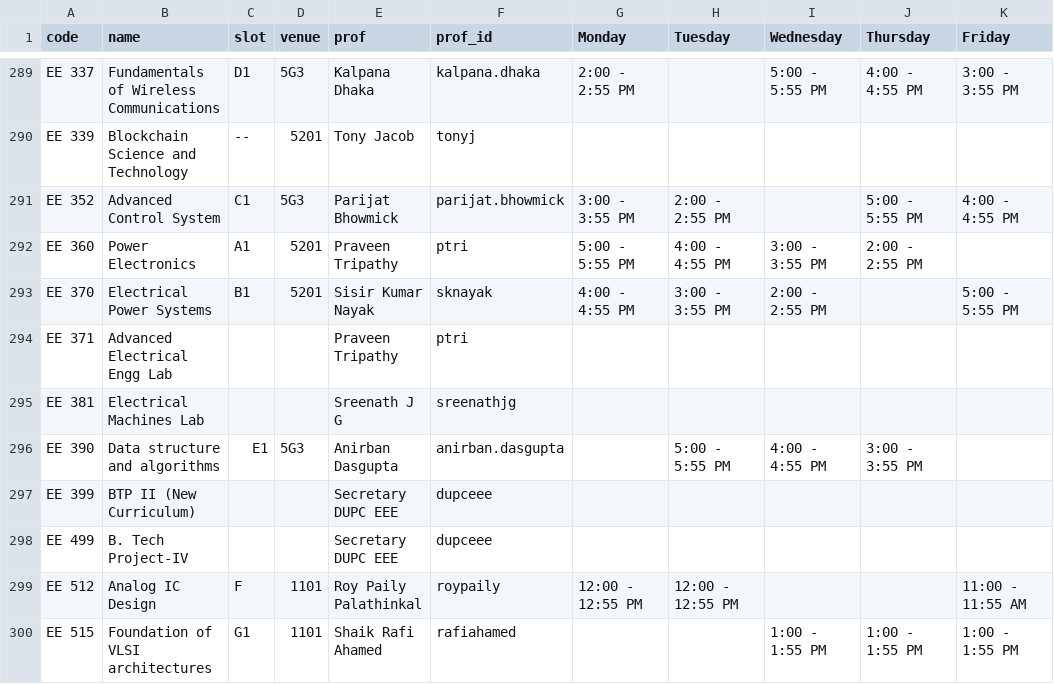
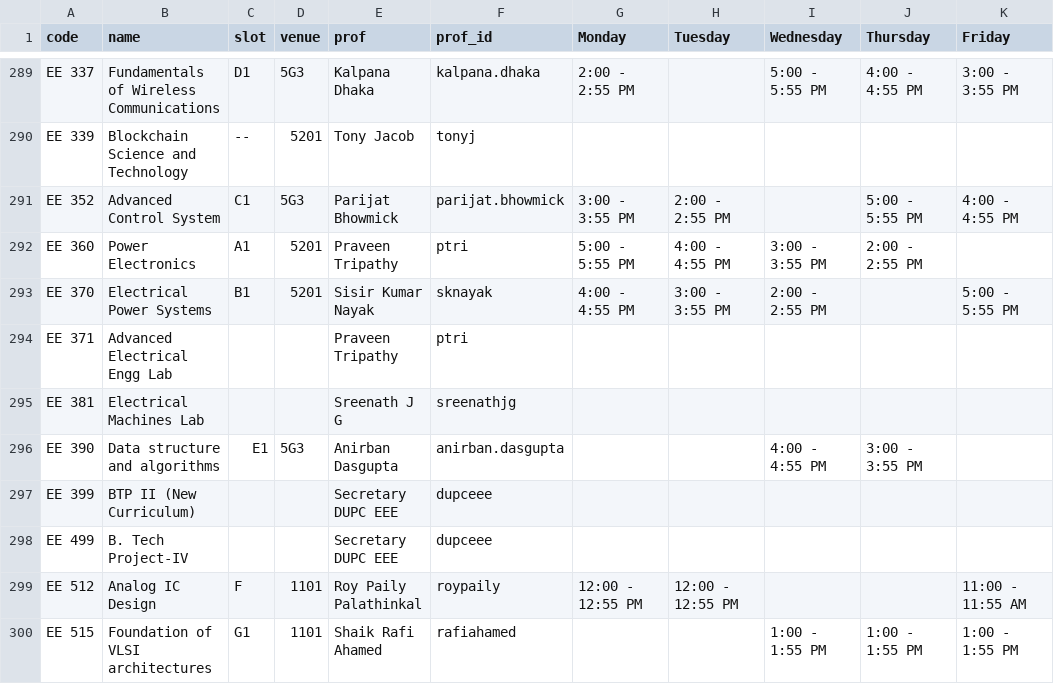
Before and after one commit to swciitg/smart-timetable, a CSV file: data/courses_csv.csv, drawn as a sheet; only a part is shown, gaps mark what is left out.

Commit message:
Update courses_csv.csv

```diff
--- a/data/courses_csv.csv
+++ b/data/courses_csv.csv
@@ -295,3 +295,3 @@ EE 371,Advanced Electrical Engg Lab,,,Praveen Tripathy,ptri,,,,,
 EE 381,Electrical Machines Lab,,,Sreenath J G,sreenathjg,,,,,
-EE 390,Data structure and algorithms,E1,5G3,Anirban Dasgupta,anirban.dasgupta,,5:00 - 5:55 PM,4:00 - 4:55 PM,3:00 - 3:55 PM,
+EE 390,Data structure and algorithms,E1,5G3,Anirban Dasgupta,anirban.dasgupta,,,4:00 - 4:55 PM,3:00 - 3:55 PM,
 EE 399,BTP II (New Curriculum),,,Secretary DUPC EEE,dupceee,,,,,
```
